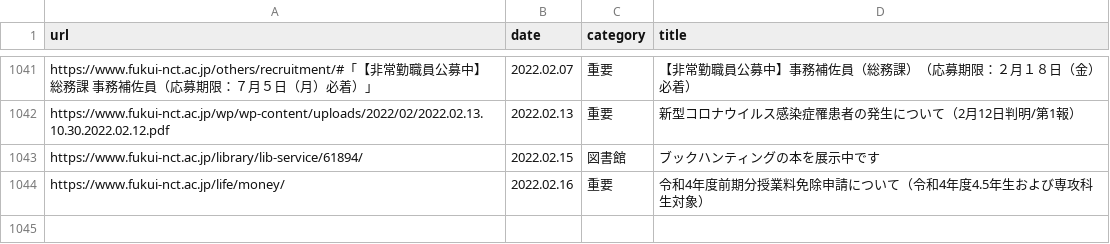
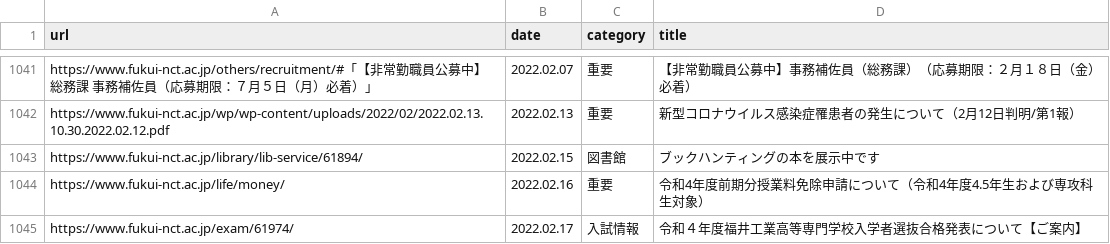
Before and after one commit to code4fukui/fnct-news, a CSV file: fnct-news.csv, drawn as a sheet; only a part is shown, gaps mark what is left out; the diff names each change by its address in the sheet, - before the commit and + after, or states it on an @@ line.

Commit message:
update data

```diff
--- a/fnct-news.csv
+++ b/fnct-news.csv
+row 1045: https://www.fukui-nct.ac.jp/exam/61974/ | 2022.02.17 | 入試情報 | 令和４年度福井工業高等専門学校入学者選抜合格発表について【ご案内】
```
